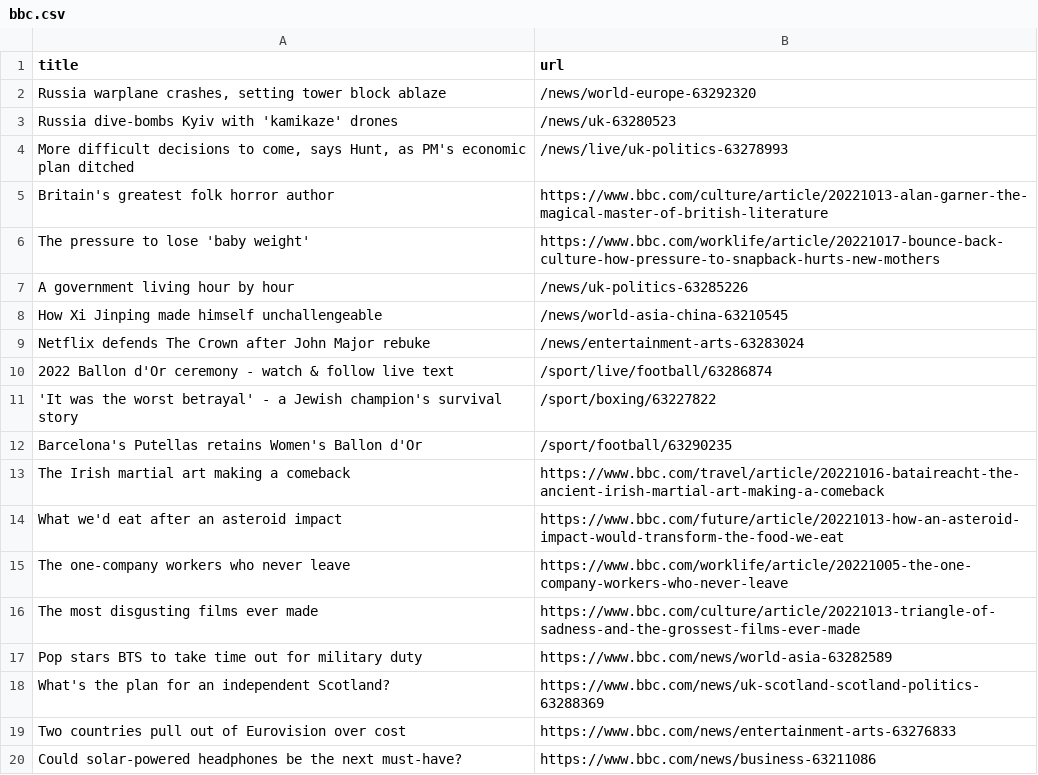
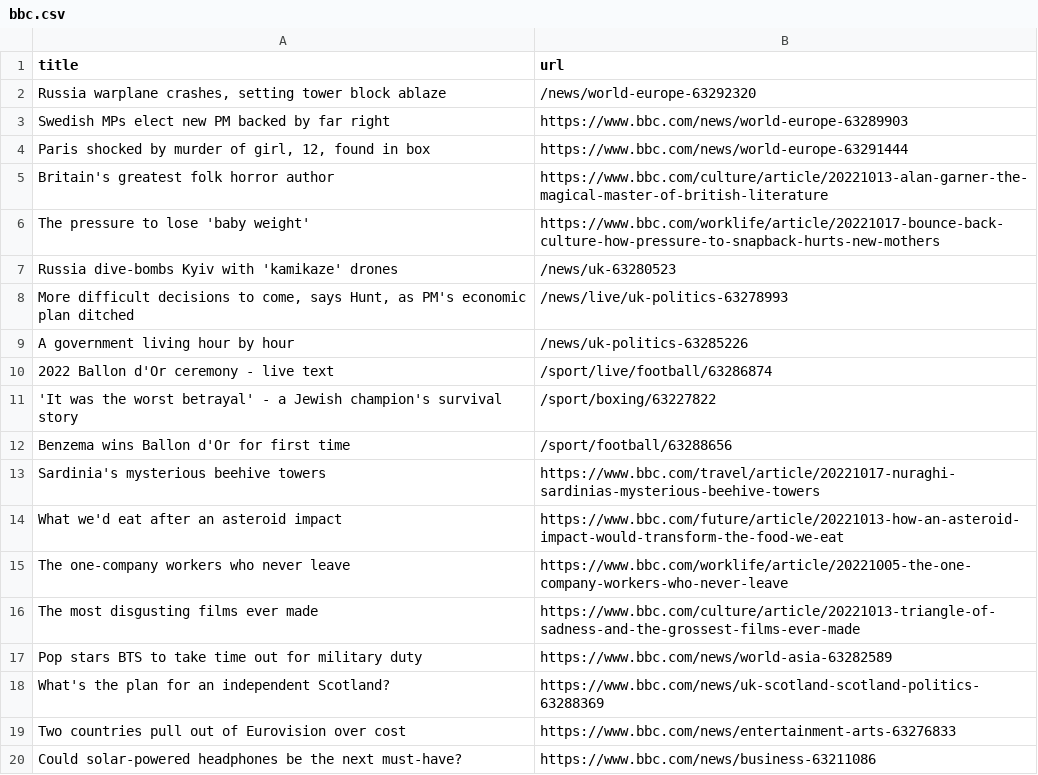
Before and after one commit to AyukaAK/automatic-scraper-bbc, a CSV file: bbc.csv, drawn as a sheet; only a part is shown.

```diff
--- a/bbc.csv
+++ b/bbc.csv
@@ -2,13 +2,13 @@ title,url
 "Russia warplane crashes, setting tower block ablaze",/news/world-europe-63292320
+Swedish MPs elect new PM backed by far right,https://www.bbc.com/news/world-europe-63289903
+"Paris shocked by murder of girl, 12, found in box",https://www.bbc.com/news/world-europe-63291444
+Britain's greatest folk horror author,https://www.bbc.com/culture/article/20221013-alan-garner-the-magical-master-of-british-literature
+The pressure to lose 'baby weight',https://www.bbc.com/worklife/article/20221017-bounce-back-culture-how-pressure-to-snapback-hurts-new-mothers
 Russia dive-bombs Kyiv with 'kamikaze' drones,/news/uk-63280523
 "More difficult decisions to come, says Hunt, as PM's economic plan ditched",/news/live/uk-politics-63278993
-Britain's greatest folk horror author,https://www.bbc.com/culture/article/20221013-alan-garner-the-magical-master-of-british-literature
-The pressure to lose 'baby weight',https://www.bbc.com/worklife/article/20221017-bounce-back-culture-how-pressure-to-snapback-hurts-new-mothers
 A government living hour by hour,/news/uk-politics-63285226
-How Xi Jinping made himself unchallengeable,/news/world-asia-china-63210545
-Netflix defends The Crown after John Major rebuke,/news/entertainment-arts-63283024
-2022 Ballon d'Or ceremony - watch & follow live text,/sport/live/football/63286874
+2022 Ballon d'Or ceremony - live text,/sport/live/football/63286874
 'It was the worst betrayal' - a Jewish champion's survival story,/sport/boxing/63227822
-Barcelona's Putellas retains Women's Ballon d'Or,/sport/football/63290235
-The Irish martial art making a comeback,https://www.bbc.com/travel/article/20221016-bataireacht-the-ancient-irish-martial-art-making-a-comeback
+Benzema wins Ballon d'Or for first time,/sport/football/63288656
+Sardinia's mysterious beehive towers,https://www.bbc.com/travel/article/20221017-nuraghi-sardinias-mysterious-beehive-towers
 What we'd eat after an asteroid impact,https://www.bbc.com/future/article/20221013-how-an-asteroid-impact-would-transform-the-food-we-eat
```
